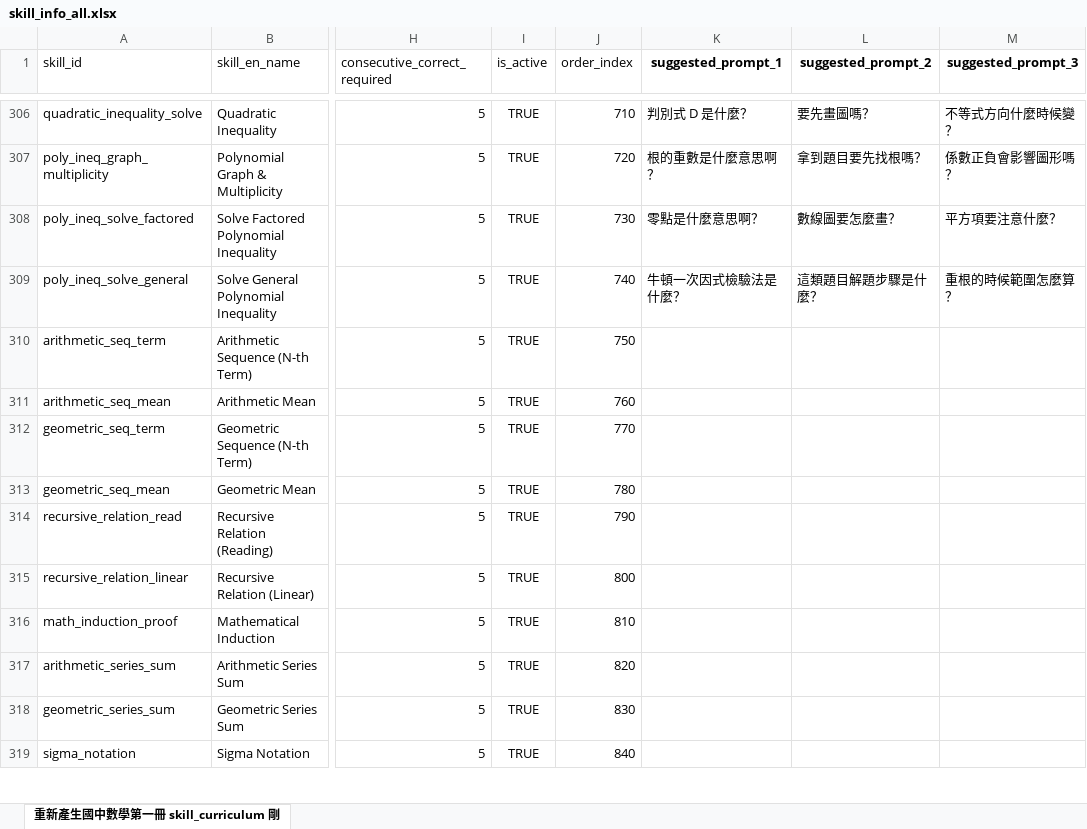
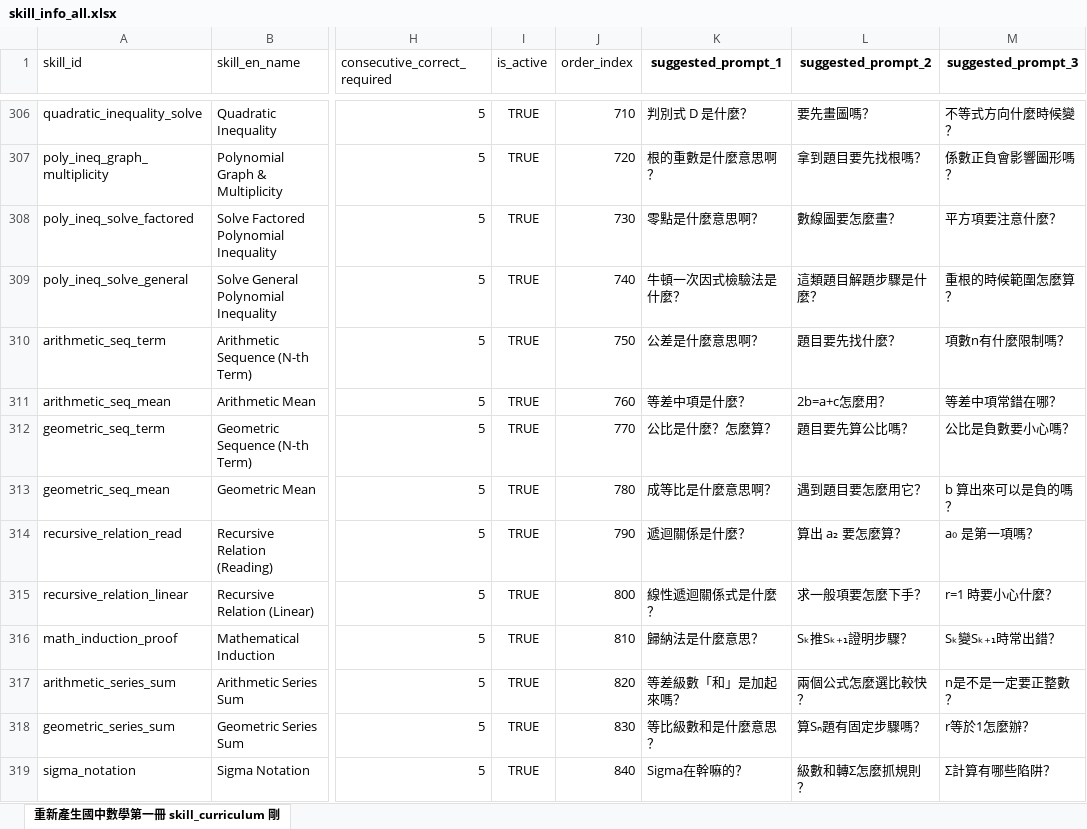
Before and after one commit to yyfsunnyboy/MathProject_AST_Research, an Excel workbook: datasource/data source_課程資料/skill_info_all.xlsx, sheet 重新產生國中數學第一冊 skill_curriculum 剛, drawn as a sheet; only a part is shown, gaps mark what is left out; values as stored, in another font and other column widths than the file's, no borders; the diff covers the shown part only; the diff names each change by its address in the sheet, - before the commit and + after, or states it on an @@ line.

```diff
--- a/datasource/data source_課程資料/skill_info_all.xlsx (sheet 重新產生國中數學第一冊 skill_curriculum 剛)
+++ b/datasource/data source_課程資料/skill_info_all.xlsx (sheet 重新產生國中數學第一冊 skill_curriculum 剛)
-K310 (suggested_prompt_1): (empty)
+K310 (suggested_prompt_1): 公差是什麼意思啊？
-L310 (suggested_prompt_2): (empty)
+L310 (suggested_prompt_2): 題目要先找什麼？
-M310 (suggested_prompt_3): (empty)
+M310 (suggested_prompt_3): 項數n有什麼限制嗎？
-K311 (suggested_prompt_1): (empty)
+K311 (suggested_prompt_1): 等差中項是什麼？
-L311 (suggested_prompt_2): (empty)
+L311 (suggested_prompt_2): 2b=a+c怎麼用？
-M311 (suggested_prompt_3): (empty)
+M311 (suggested_prompt_3): 等差中項常錯在哪？
-K312 (suggested_prompt_1): (empty)
+K312 (suggested_prompt_1): 公比是什麼？怎麼算？
-L312 (suggested_prompt_2): (empty)
+L312 (suggested_prompt_2): 題目要先算公比嗎？
-M312 (suggested_prompt_3): (empty)
+M312 (suggested_prompt_3): 公比是負數要小心嗎？
-K313 (suggested_prompt_1): (empty)
+K313 (suggested_prompt_1): 成等比是什麼意思啊？
-L313 (suggested_prompt_2): (empty)
+L313 (suggested_prompt_2): 遇到題目要怎麼用它？
-M313 (suggested_prompt_3): (empty)
+M313 (suggested_prompt_3): b 算出來可以是負的嗎？
-K314 (suggested_prompt_1): (empty)
+K314 (suggested_prompt_1): 遞迴關係是什麼？
-L314 (suggested_prompt_2): (empty)
+L314 (suggested_prompt_2): 算出 a₂ 要怎麼算？
-M314 (suggested_prompt_3): (empty)
+M314 (suggested_prompt_3): a₀ 是第一項嗎？
-K315 (suggested_prompt_1): (empty)
+K315 (suggested_prompt_1): 線性遞迴關係式是什麼？
-L315 (suggested_prompt_2): (empty)
+L315 (suggested_prompt_2): 求一般項要怎麼下手？
-M315 (suggested_prompt_3): (empty)
+M315 (suggested_prompt_3): r=1 時要小心什麼？
-K316 (suggested_prompt_1): (empty)
+K316 (suggested_prompt_1): 歸納法是什麼意思？
-L316 (suggested_prompt_2): (empty)
+L316 (suggested_prompt_2): Sₖ推Sₖ₊₁證明步驟？
-M316 (suggested_prompt_3): (empty)
+M316 (suggested_prompt_3): Sₖ變Sₖ₊₁時常出錯？
-K317 (suggested_prompt_1): (empty)
+K317 (suggested_prompt_1): 等差級數「和」是加起來嗎？
-L317 (suggested_prompt_2): (empty)
+L317 (suggested_prompt_2): 兩個公式怎麼選比較快？
-M317 (suggested_prompt_3): (empty)
+M317 (suggested_prompt_3): n是不是一定要正整數？
-K318 (suggested_prompt_1): (empty)
+K318 (suggested_prompt_1): 等比級數和是什麼意思？
-L318 (suggested_prompt_2): (empty)
+L318 (suggested_prompt_2): 算Sₙ題有固定步驟嗎？
-M318 (suggested_prompt_3): (empty)
+M318 (suggested_prompt_3): r等於1怎麼辦？
-K319 (suggested_prompt_1): (empty)
+K319 (suggested_prompt_1): Sigma在幹嘛的？
-L319 (suggested_prompt_2): (empty)
+L319 (suggested_prompt_2): 級數和轉Σ怎麼抓規則？
-M319 (suggested_prompt_3): (empty)
+M319 (suggested_prompt_3): Σ計算有哪些陷阱？
```
Also changed, not shown: 1464 edited cells elsewhere in this sheet, datasource/data source_課程資料/skills_info/國中/skills_info/skill_info_數學1上.xlsx, datasource/data source_課程資料/skills_info/國中/skills_info/skill_info_數學1下.xlsx, 22 other files.
